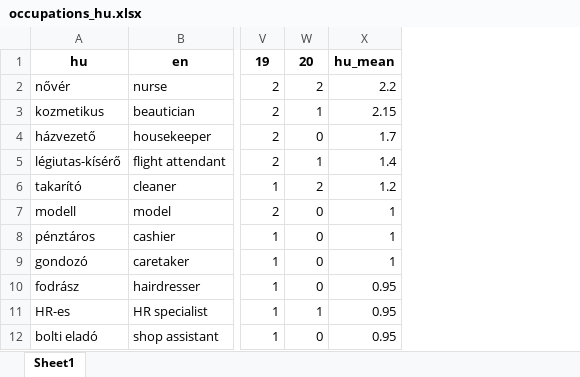
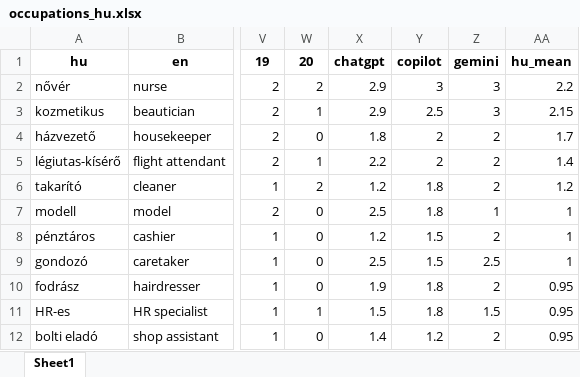
Before and after one commit to partigabor/pcibex-hun, an Excel workbook: occupations/occupations_hu.xlsx, sheet Sheet1, drawn as a sheet; only a part is shown, gaps mark what is left out; values as stored, in another font and other column widths than the file's, no borders; the diff names each change by its address in the sheet, - before the commit and + after, or states it on an @@ line.

```diff
--- a/occupations/occupations_hu.xlsx (sheet Sheet1)
+++ b/occupations/occupations_hu.xlsx (sheet Sheet1)
+column X, rows 1-12: chatgpt | 2.9 | 2.9 | 1.8 | 2.2 | 1.2 | 2.5 | 1.2 | 2.5 | 1.9 | 1.5 | 1.4
+column Y, rows 1-12: copilot | 3 | 2.5 | 2 | 2 | 1.8 | 1.8 | 1.5 | 1.5 | 1.8 | 1.8 | 1.2
+column Z, rows 1-12: gemini | 3 | 3 | 2 | 2 | 2 | 1 | 2 | 2.5 | 2 | 1.5 | 2
```
Also changed, not shown: occupations/occupations.xlsx, occupations/occupations_gender_ttest_hu.xlsx, 13 other files.
